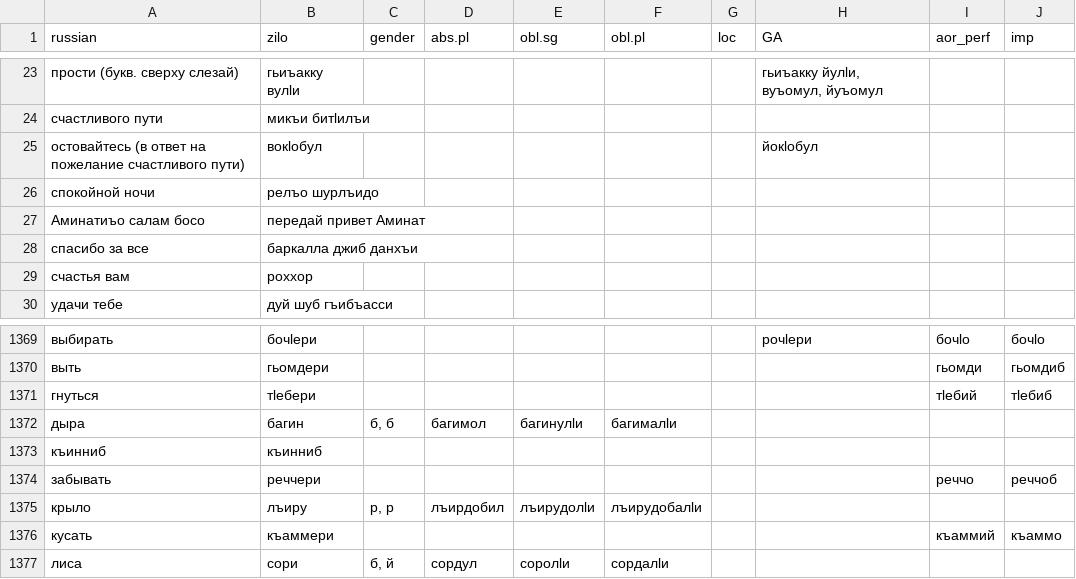
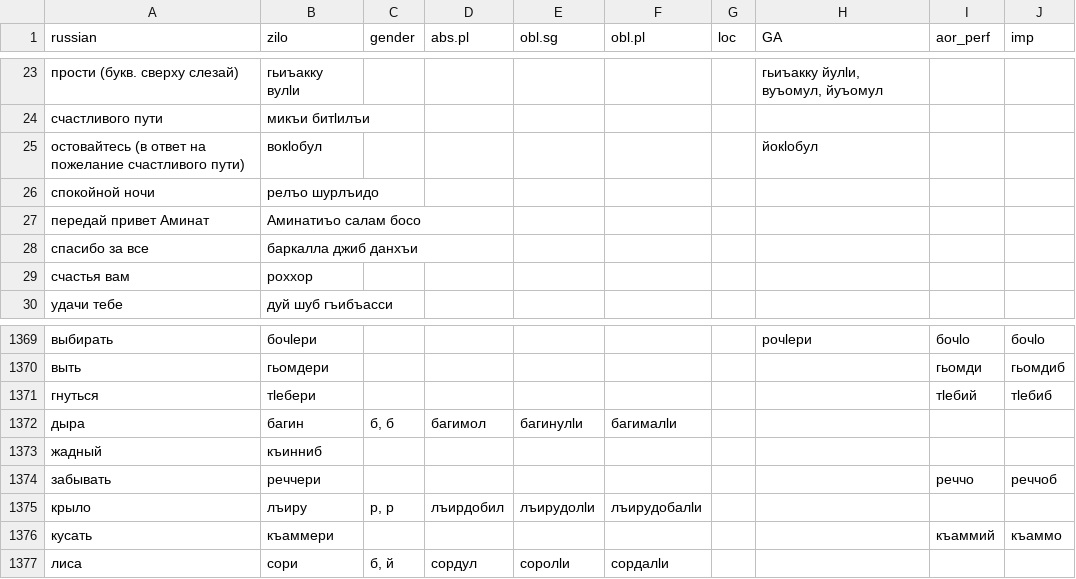
Before and after one commit to LingConLab/zilo_dictionary, a CSV file: data/data.csv, drawn as a sheet; only a part is shown, gaps mark what is left out.

```diff
--- a/data/data.csv
+++ b/data/data.csv
@@ -26,3 +26,3 @@ russian,zilo,gender,abs.pl,obl.sg,obl.pl,loc,GA,aor_perf,imp
 спокойной ночи,релъо шурлъидо,,,,,,,,
-Аминатиъо салам босо,передай привет Аминат,,,,,,,,
+передай привет Аминат,Аминатиъо салам босо,,,,,,,,
 спасибо за все,баркалла джиб данхъи,,,,,,,,
@@ -1372,3 +1372,3 @@ russian,zilo,gender,abs.pl,obl.sg,obl.pl,loc,GA,aor_perf,imp
 дыра,багин,"б, б",багимол,багинулӏи,багималӏи,,,,
-къинниб,къинниб,,,,,,,,
+жадный,къинниб,,,,,,,,
 забывать,реччери,,,,,,,реччо,реччоб
```
Also changed, not shown: 2 other files.
